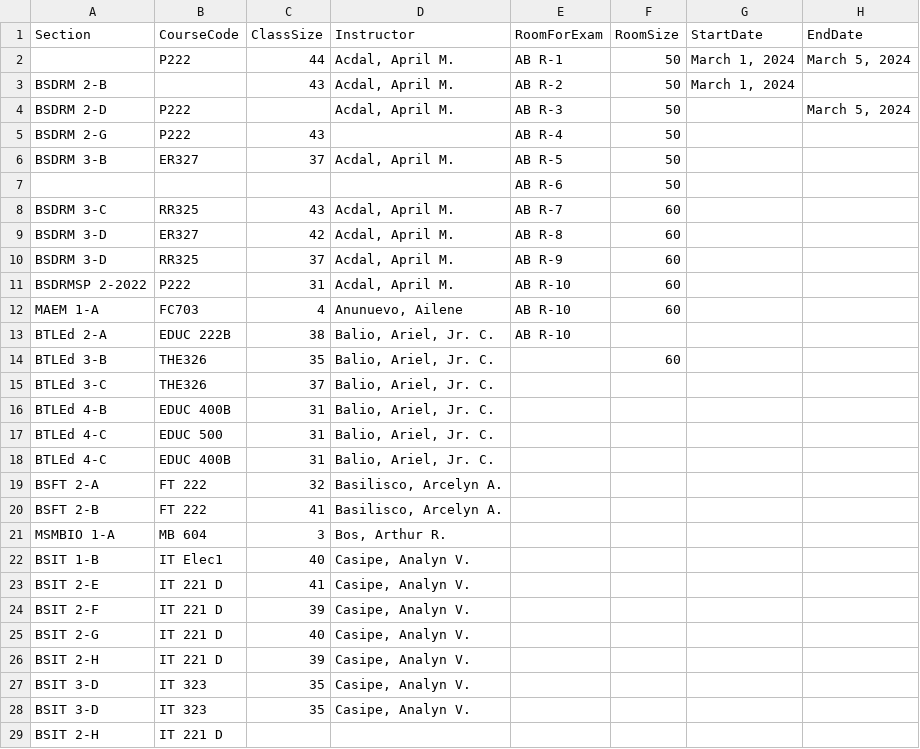
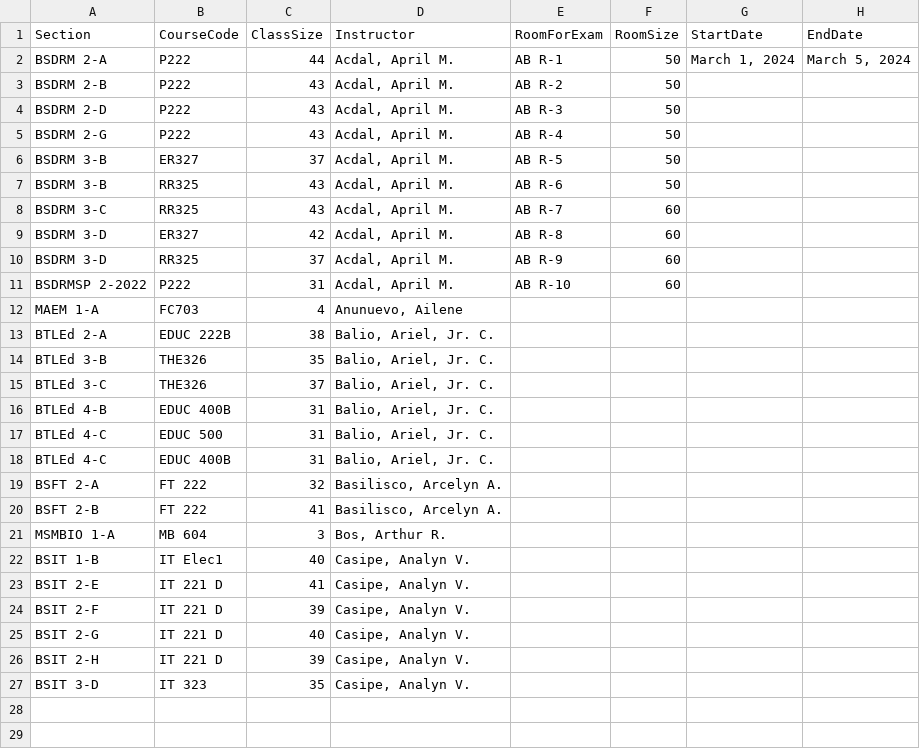
Before and after one commit to getJov/OptimizeExamScheduler, a CSV file: temp.csv, drawn as a sheet.

```diff
--- a/temp.csv
+++ b/temp.csv
@@ -1,8 +1,8 @@
 Section,CourseCode,ClassSize,Instructor,RoomForExam,RoomSize,StartDate,EndDate
-,P222,44,"Acdal, April M.",AB R-1,50,"March 1, 2024","March 5, 2024"
-BSDRM 2-B,,43,"Acdal, April M.",AB R-2,50,"March 1, 2024",
-BSDRM 2-D,P222,,"Acdal, April M.",AB R-3,50,,"March 5, 2024"
-BSDRM 2-G,P222,43,,AB R-4,50,,
+BSDRM 2-A,P222,44,"Acdal, April M.",AB R-1,50,"March 1, 2024","March 5, 2024"
+BSDRM 2-B,P222,43,"Acdal, April M.",AB R-2,50,,
+BSDRM 2-D,P222,43,"Acdal, April M.",AB R-3,50,,
+BSDRM 2-G,P222,43,"Acdal, April M.",AB R-4,50,,
 BSDRM 3-B,ER327,37,"Acdal, April M.",AB R-5,50,,
-,,,,AB R-6,50,,
+BSDRM 3-B,RR325,43,"Acdal, April M.",AB R-6,50,,
 BSDRM 3-C,RR325,43,"Acdal, April M.",AB R-7,60,,
@@ -11,5 +11,5 @@ BSDRM 3-D,RR325,37,"Acdal, April M.",AB R-9,60,,
 BSDRMSP 2-2022,P222,31,"Acdal, April M.",AB R-10,60,,
-MAEM 1-A,FC703,4,"Anunuevo, Ailene",AB R-10,60,,
-BTLEd 2-A,EDUC 222B,38,"Balio, Ariel, Jr. C.",AB R-10,,,
-BTLEd 3-B,THE326,35,"Balio, Ariel, Jr. C.",,60,,
+MAEM 1-A,FC703,4,"Anunuevo, Ailene",,,,
+BTLEd 2-A,EDUC 222B,38,"Balio, Ariel, Jr. C.",,,,
+BTLEd 3-B,THE326,35,"Balio, Ariel, Jr. C.",,,,
 BTLEd 3-C,THE326,37,"Balio, Ariel, Jr. C.",,,,
@@ -27,3 +27 @@ BSIT 2-H,IT 221 D,39,"Casipe, Analyn V.",,,,
 BSIT 3-D,IT 323,35,"Casipe, Analyn V.",,,,
-BSIT 3-D,IT 323,35,"Casipe, Analyn V.",,,,
-BSIT 2-H,IT 221 D,,,,,,
```
Also changed, not shown: 11 other files.
